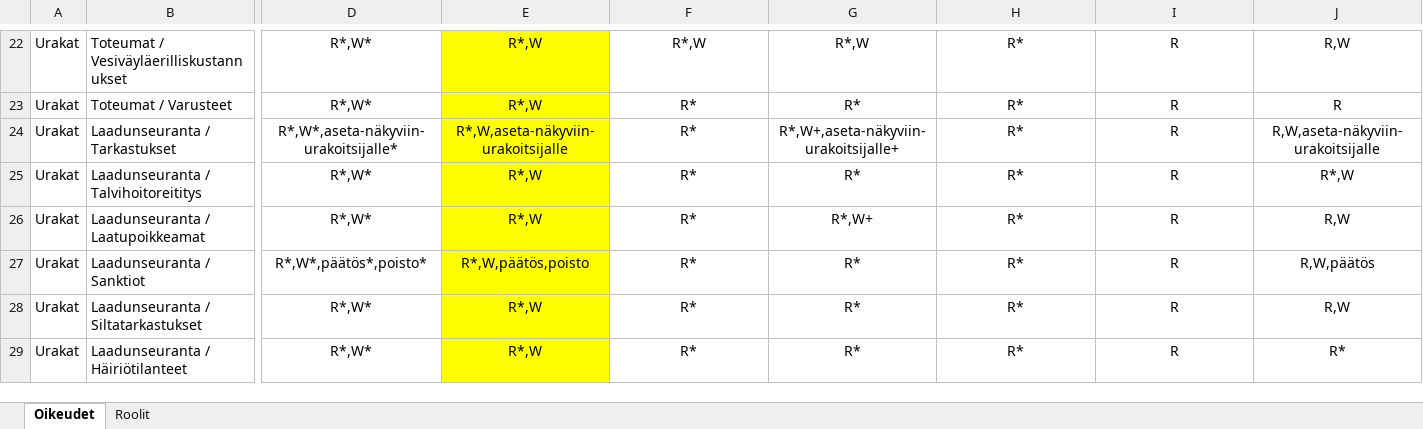
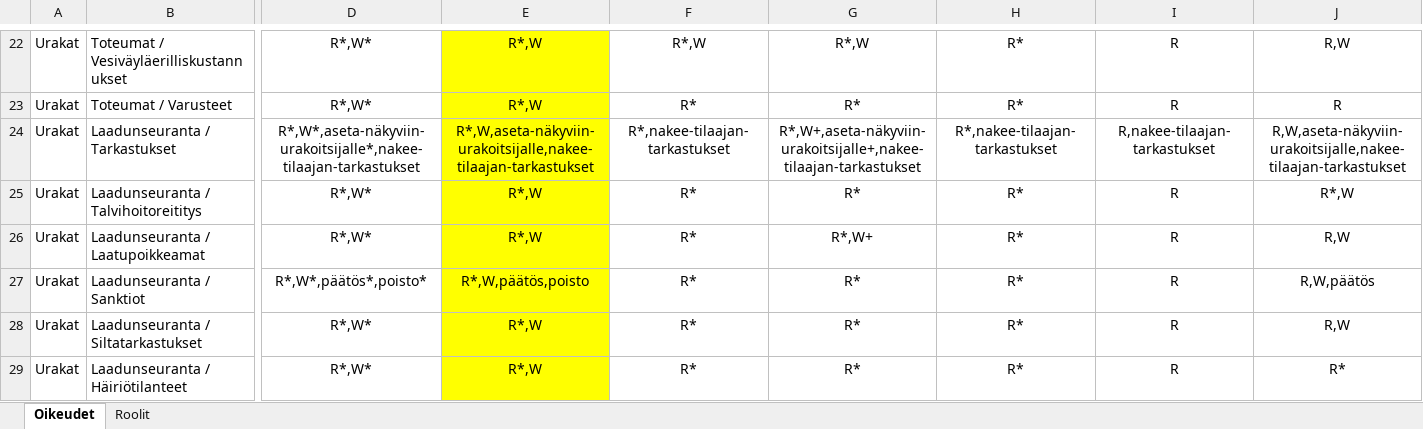
Before and after one commit to finnishtransportagency/harja, an Excel workbook: resources/roolit.xlsx, sheet Oikeudet, drawn as a sheet; only a part is shown, gaps mark what is left out; values as stored, in another font and other column widths than the file's, no borders; the diff covers the shown part only; the diff names each change by its address in the sheet, - before the commit and + after, or states it on an @@ line.

Commit message:
HARJA-2710 Muuta tilaajan tarkastusten näkyminen erityisoikeudeksi

```diff
--- a/resources/roolit.xlsx (sheet Oikeudet)
+++ b/resources/roolit.xlsx (sheet Oikeudet)
-D24: R*,W*,aseta-näkyviin-urakoitsijalle*
+D24: R*,W*,aseta-näkyviin-urakoitsijalle*,nakee-tilaajan-tarkastukset
-E24: R*,W,aseta-näkyviin-urakoitsijalle
+E24: R*,W,aseta-näkyviin-urakoitsijalle,nakee-tilaajan-tarkastukset
-F24: R*
+F24: R*,nakee-tilaajan-tarkastukset
-G24: R*,W+,aseta-näkyviin-urakoitsijalle+
+G24: R*,W+,aseta-näkyviin-urakoitsijalle+,nakee-tilaajan-tarkastukset
-H24: R*
+H24: R*,nakee-tilaajan-tarkastukset
-I24: R
+I24: R,nakee-tilaajan-tarkastukset
-J24: R,W,aseta-näkyviin-urakoitsijalle
+J24: R,W,aseta-näkyviin-urakoitsijalle,nakee-tilaajan-tarkastukset
```
Also changed, not shown: 7 edited cells elsewhere in this sheet, 2 other files.
